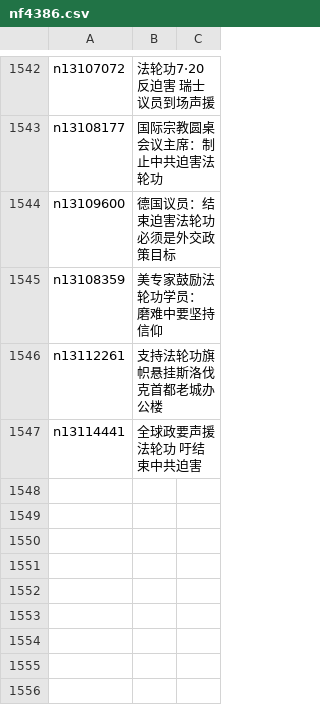
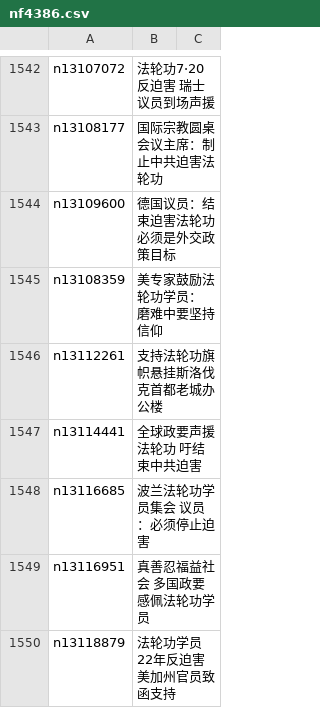
Before and after one commit to easy2view/epoch-special, a CSV file: indexes/nf4386.csv, drawn as a sheet; only a part is shown, gaps mark what is left out; the diff names each change by its address in the sheet, - before the commit and + after, or states it on an @@ line.

```diff
--- a/indexes/nf4386.csv
+++ b/indexes/nf4386.csv
+row 1548: n13116685 | 波兰法轮功学员集会 议员：必须停止迫害
+row 1549: n13116951 | 真善忍福益社会 多国政要感佩法轮功学员
+row 1550: n13118879 | 法轮功学员22年反迫害 美加州官员致函支持
```
Also changed, not shown: indexes/nf1176106.csv, indexes/nf4379.csv, 30 other files.
